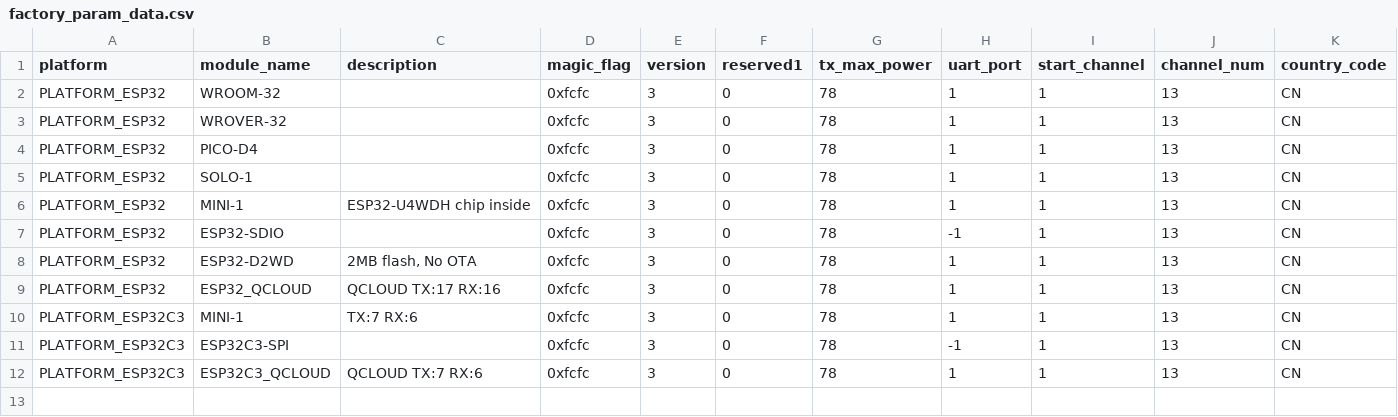
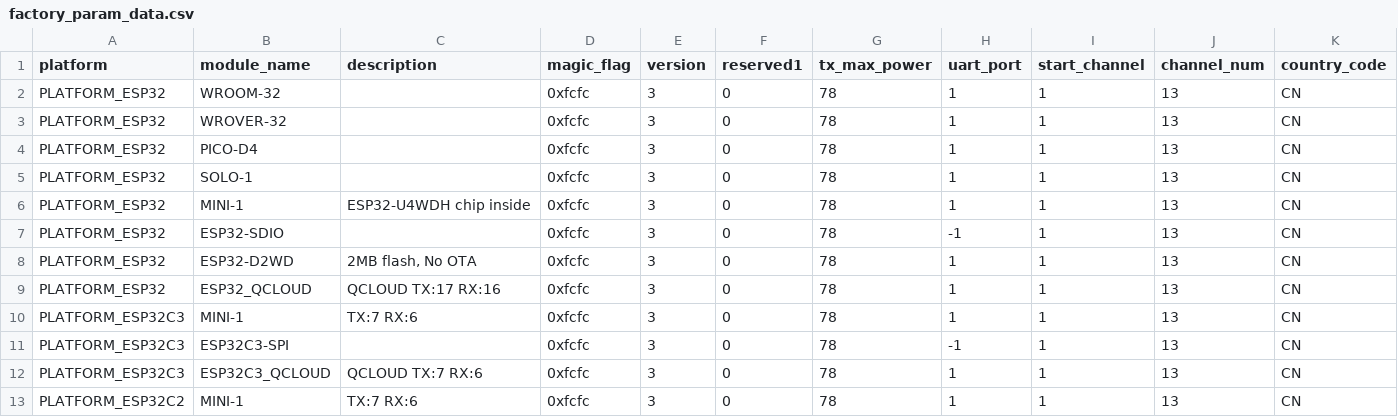
Before and after one commit to espressif/esp-at, a CSV file: components/customized_partitions/raw_data/factory_param/factory_param_data.csv, drawn as a sheet; only a part is shown; rows hold the shown columns only; the diff names each change by its address in the sheet, - before the commit and + after, or states it on an @@ line.

```diff
--- a/components/customized_partitions/raw_data/factory_param/factory_param_data.csv
+++ b/components/customized_partitions/raw_data/factory_param/factory_param_data.csv
+row 13: PLATFORM_ESP32C2 | MINI-1 | TX:7 RX:6 | 0xfcfc | 3 | 0 | 78 | 1 | 1 | 13 | CN
```
Also changed, not shown: 24 other files.
